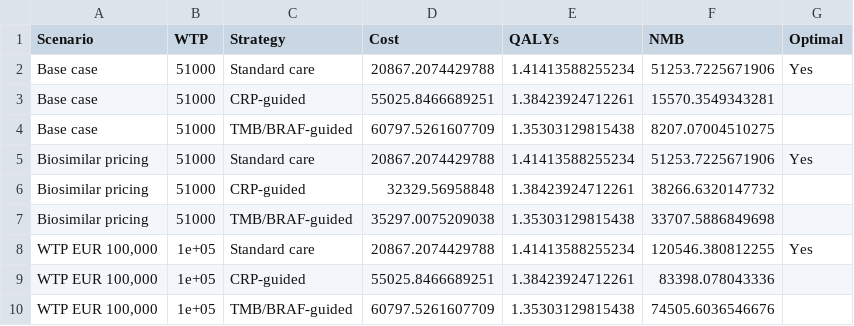
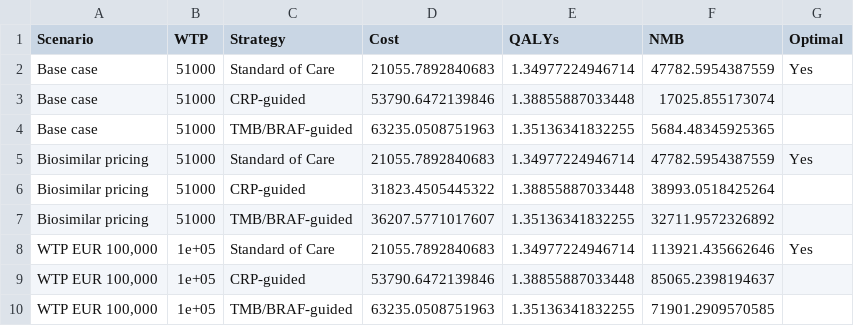
Before and after one commit to ben-geisler/METIMMOX-1, a CSV file: tables/table_s8.csv, drawn as a sheet; only a part is shown; the diff covers the shown part only.

```diff
--- a/tables/table_s8.csv
+++ b/tables/table_s8.csv
@@ -1,10 +1,10 @@
 "Scenario","WTP","Strategy","Cost","QALYs","NMB","Optimal"
-"Base case",51000,"Standard care",20867.2074429788,1.41413588255234,51253.7225671906,"Yes"
-"Base case",51000,"CRP-guided",55025.8466689251,1.38423924712261,15570.3549343281,""
-"Base case",51000,"TMB/BRAF-guided",60797.5261607709,1.35303129815438,8207.07004510275,""
-"Biosimilar pricing",51000,"Standard care",20867.2074429788,1.41413588255234,51253.7225671906,"Yes"
-"Biosimilar pricing",51000,"CRP-guided",32329.56958848,1.38423924712261,38266.6320147732,""
-"Biosimilar pricing",51000,"TMB/BRAF-guided",35297.0075209038,1.35303129815438,33707.5886849698,""
-"WTP EUR 100,000",1e+05,"Standard care",20867.2074429788,1.41413588255234,120546.380812255,"Yes"
-"WTP EUR 100,000",1e+05,"CRP-guided",55025.8466689251,1.38423924712261,83398.078043336,""
-"WTP EUR 100,000",1e+05,"TMB/BRAF-guided",60797.5261607709,1.35303129815438,74505.6036546676,""
+"Base case",51000,"Standard of Care",21055.7892840683,1.34977224946714,47782.5954387559,"Yes"
+"Base case",51000,"CRP-guided",53790.6472139846,1.38855887033448,17025.855173074,""
+"Base case",51000,"TMB/BRAF-guided",63235.0508751963,1.35136341832255,5684.48345925365,""
+"Biosimilar pricing",51000,"Standard of Care",21055.7892840683,1.34977224946714,47782.5954387559,"Yes"
+"Biosimilar pricing",51000,"CRP-guided",31823.4505445322,1.38855887033448,38993.0518425264,""
+"Biosimilar pricing",51000,"TMB/BRAF-guided",36207.5771017607,1.35136341832255,32711.9572326892,""
+"WTP EUR 100,000",1e+05,"Standard of Care",21055.7892840683,1.34977224946714,113921.435662646,"Yes"
+"WTP EUR 100,000",1e+05,"CRP-guided",53790.6472139846,1.38855887033448,85065.2398194637,""
+"WTP EUR 100,000",1e+05,"TMB/BRAF-guided",63235.0508751963,1.35136341832255,71901.2909570585,""
```
Also changed, not shown: 30 edited cells elsewhere in this file, tables/table_1.csv, tables/table_s7.csv, 17 other files.
